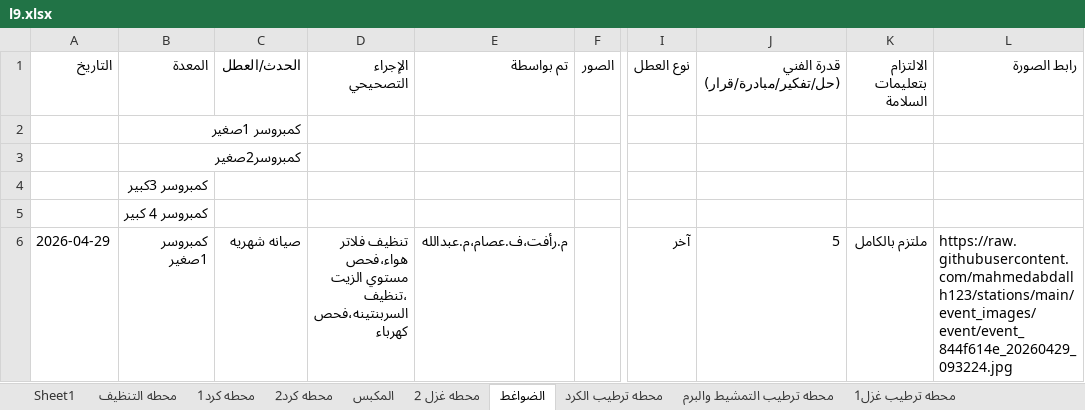
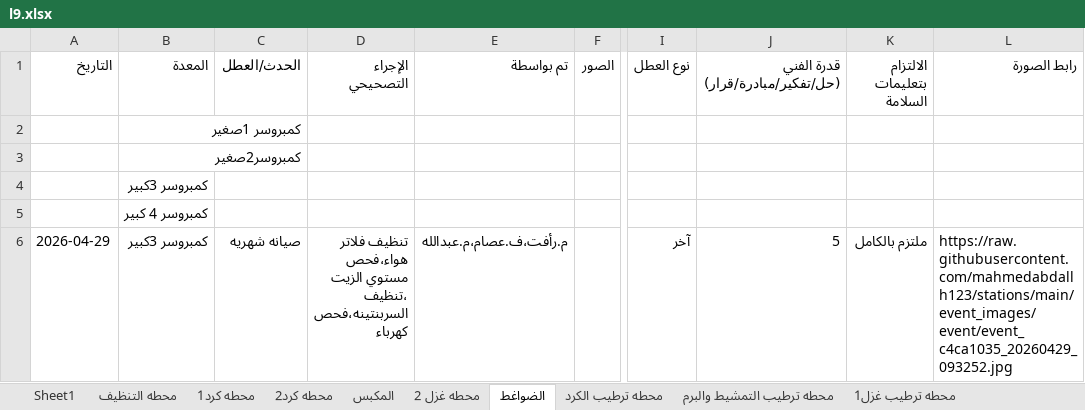
Before and after one commit to mahmedabdallh123/stations, an Excel workbook: l9.xlsx, sheet الضواغط, drawn as a sheet; only a part is shown, gaps mark what is left out; values as stored, in another font and other column widths than the file's, no borders; the diff names each change by its address in the sheet, - before the commit and + after, or states it on an @@ line.

Commit message:
تحديث البيانات - 2026-04-29 09:32:55

```diff
--- a/l9.xlsx (sheet الضواغط)
+++ b/l9.xlsx (sheet الضواغط)
-B6 (المعدة): كمبروسر 1صغير
+B6 (المعدة): كمبروسر 3كبير
-L6 (رابط الصورة): https://raw.githubusercontent.com/mahmedabdallh123/stations/main/event_images/event/event_844f614e_20260429_093224.jpg
+L6 (رابط الصورة): https://raw.githubusercontent.com/mahmedabdallh123/stations/main/event_images/event/event_c4ca1035_20260429_093252.jpg
```
